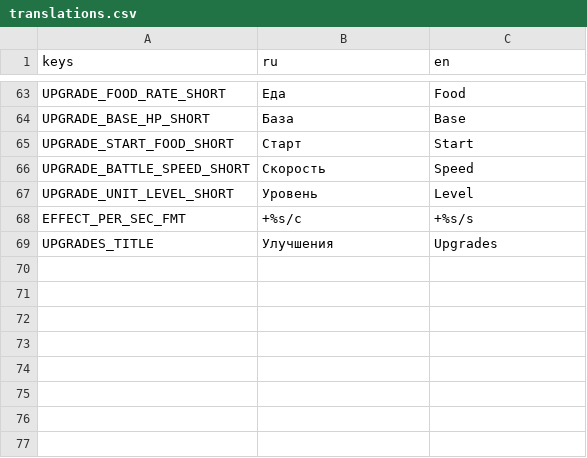
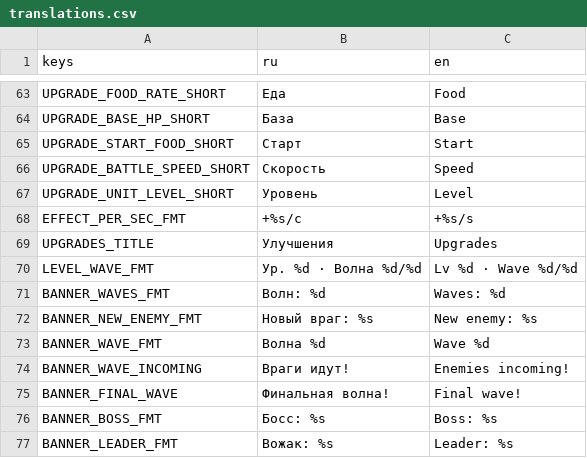
Before and after one commit to Twody2D/wars, a CSV file: localization/translations.csv, drawn as a sheet; only a part is shown, gaps mark what is left out.

Commit message:
feat(bot): clear waves with banners, leaders and one new enemy per step
Waves come as packs, a leader (x3, bigger) or boss closes each level,
the bot only defends between waves. Banners announce the level, the new
enemy and every wave; the wave counter shows the level. Ready ore pulses.

```diff
--- a/localization/translations.csv
+++ b/localization/translations.csv
@@ -69 +69,9 @@ EFFECT_PER_SEC_FMT,+%s/с,+%s/s
 UPGRADES_TITLE,Улучшения,Upgrades
+LEVEL_WAVE_FMT,Ур. %d · Волна %d/%d,Lv %d · Wave %d/%d
+BANNER_WAVES_FMT,Волн: %d,Waves: %d
+BANNER_NEW_ENEMY_FMT,Новый враг: %s,New enemy: %s
+BANNER_WAVE_FMT,Волна %d,Wave %d
+BANNER_WAVE_INCOMING,Враги идут!,Enemies incoming!
+BANNER_FINAL_WAVE,Финальная волна!,Final wave!
+BANNER_BOSS_FMT,Босс: %s,Boss: %s
+BANNER_LEADER_FMT,Вожак: %s,Leader: %s
```
Also changed, not shown: 33 other files.
